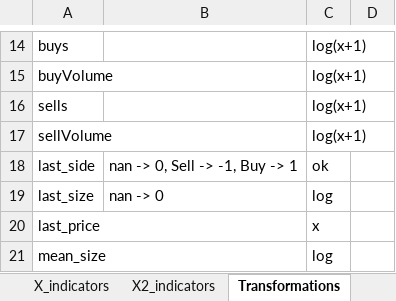
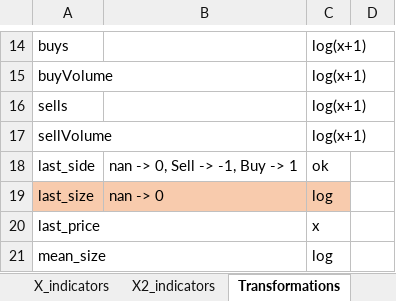
Before and after one commit to nmsjeat/fe3, an Excel workbook: x_values.xlsx, sheet Transformations, drawn as a sheet; only a part is shown, gaps mark what is left out; values as stored, in another font and other column widths than the file's, no borders; the diff names each change by its address in the sheet, - before the commit and + after, or states it on an @@ line.

Commit message:
Update x_values.xlsx
Added comment on variable that does not suit to log transformation that well due to zero values

```diff
--- a/x_values.xlsx (sheet Transformations)
+++ b/x_values.xlsx (sheet Transformations)
-A19:C19 fill: none
+A19:C19 fill: #F8CBAD
```
